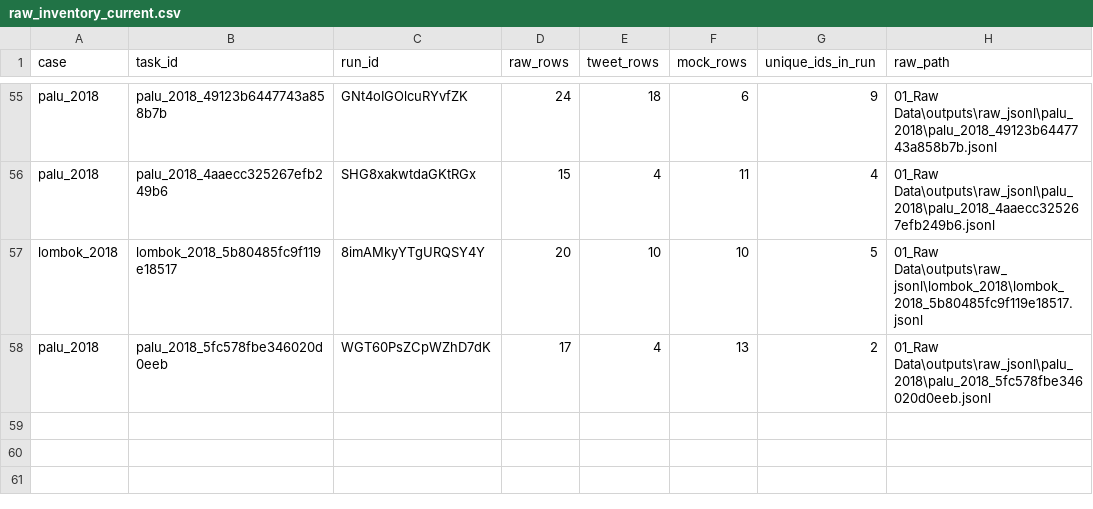
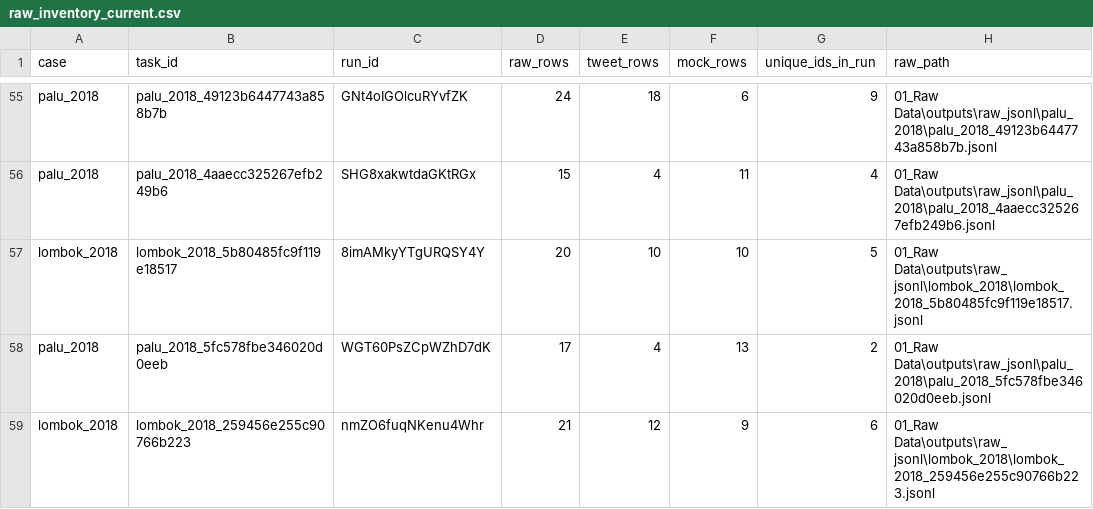
Before and after one commit to YusakSR/Penelitian-Sentimen-Bencana-Nasional, a CSV file: 01_Raw Data/outputs/reports/batch7/current/raw_inventory_current.csv, drawn as a sheet; only a part is shown, gaps mark what is left out; the diff names each change by its address in the sheet, - before the commit and + after, or states it on an @@ line.

```diff
--- a/01_Raw Data/outputs/reports/batch7/current/raw_inventory_current.csv
+++ b/01_Raw Data/outputs/reports/batch7/current/raw_inventory_current.csv
+row 59: lombok_2018 | lombok_2018_259456e255c90766b223 | nmZO6fuqNKenu4Whr | 21 | 12 | 9 | 6 | 01_Raw Data\outputs\raw_jsonl\lombok_2018\lombok_2018_259456e255c90766b223.jsonl
```
Also changed, not shown: 01_Raw Data/outputs/reports/batch7/current/manual_registry_current.csv, 01_Raw Data/outputs/reports/event_scope_v1_by_tweet.csv, 18 other files.
